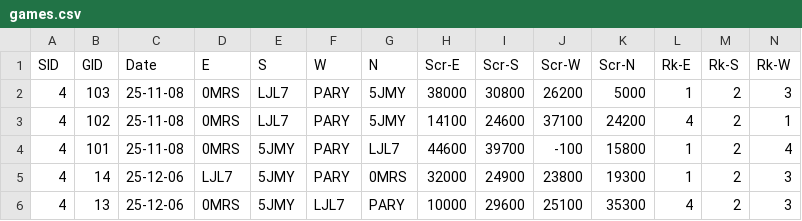
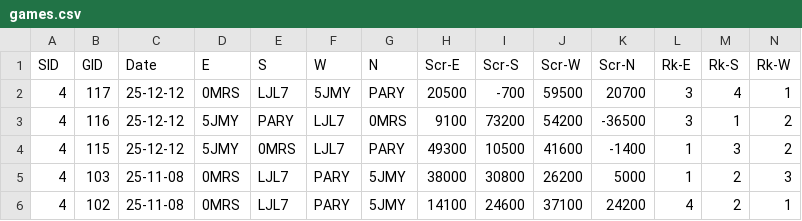
Before and after one commit to ShiningCrevice/DLeague-Data, a CSV file: data/games.csv, drawn as a sheet; only a part is shown; the shorter side is filled out with more unchanged rows; rows hold the shown columns only; the diff names each change by its address in the sheet, - before the commit and + after, or states it on an @@ line.

```diff
--- a/data/games.csv
+++ b/data/games.csv
+row 2: 4 | 117 | 25-12-12 | 0MRS | LJL7 | 5JMY | PARY | 20500 | -700 | 59500 | 20700 | 3 | 4 | 1
+row 3: 4 | 116 | 25-12-12 | 5JMY | PARY | LJL7 | 0MRS | 9100 | 73200 | 54200 | -36500 | 3 | 1 | 2
+row 4: 4 | 115 | 25-12-12 | 5JMY | 0MRS | LJL7 | PARY | 49300 | 10500 | 41600 | -1400 | 1 | 3 | 2
```
Also changed, not shown: data/rounds.csv, statistics/S4.csv, 4 other files.
